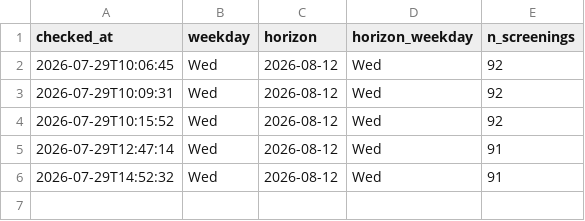
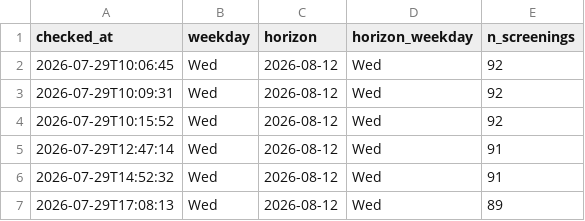
Before and after one commit to ahfaisal122/Odyssey-Watcher, a CSV file: horizon.csv, drawn as a sheet; the diff names each change by its address in the sheet, - before the commit and + after, or states it on an @@ line.

```diff
--- a/horizon.csv
+++ b/horizon.csv
+row 7: 2026-07-29T17:08:13 | Wed | 2026-08-12 | Wed | 89
```
